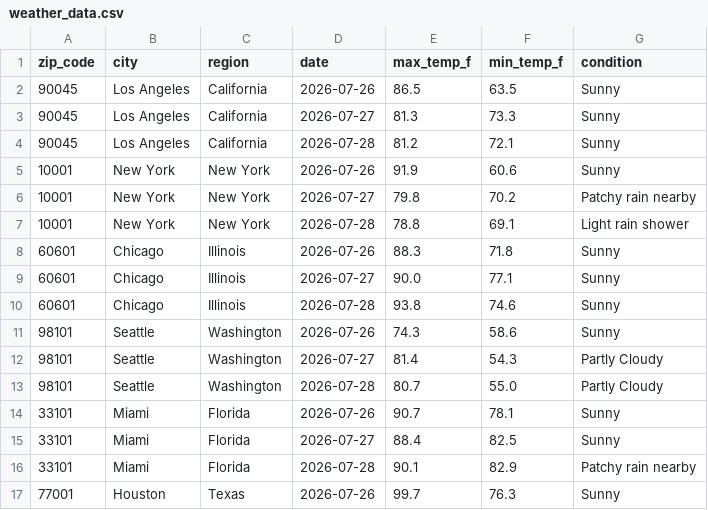
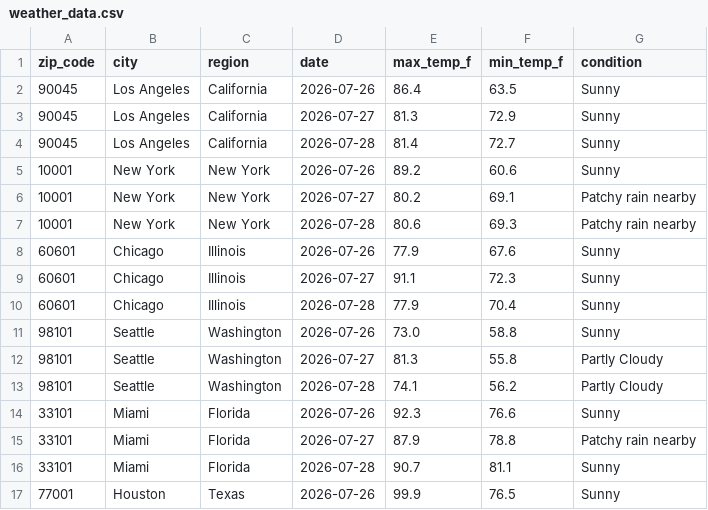
Before and after one commit to djain2905/weather-api-pipeline, a CSV file: weather_data.csv, drawn as a sheet; only a part is shown; the diff covers the shown part only.

```diff
--- a/weather_data.csv
+++ b/weather_data.csv
@@ -1,17 +1,17 @@
 zip_code,city,region,date,max_temp_f,min_temp_f,condition
-90045,Los Angeles,California,2026-07-26,86.5,63.5,Sunny
-90045,Los Angeles,California,2026-07-27,81.3,73.3,Sunny
-90045,Los Angeles,California,2026-07-28,81.2,72.1,Sunny
-10001,New York,New York,2026-07-26,91.9,60.6,Sunny
-10001,New York,New York,2026-07-27,79.8,70.2,Patchy rain nearby
-10001,New York,New York,2026-07-28,78.8,69.1,Light rain shower
-60601,Chicago,Illinois,2026-07-26,88.3,71.8,Sunny
-60601,Chicago,Illinois,2026-07-27,90.0,77.1,Sunny
-60601,Chicago,Illinois,2026-07-28,93.8,74.6,Sunny
-98101,Seattle,Washington,2026-07-26,74.3,58.6,Sunny
-98101,Seattle,Washington,2026-07-27,81.4,54.3,Partly Cloudy
-98101,Seattle,Washington,2026-07-28,80.7,55.0,Partly Cloudy
-33101,Miami,Florida,2026-07-26,90.7,78.1,Sunny
-33101,Miami,Florida,2026-07-27,88.4,82.5,Sunny
-33101,Miami,Florida,2026-07-28,90.1,82.9,Patchy rain nearby
-77001,Houston,Texas,2026-07-26,99.7,76.3,Sunny
+90045,Los Angeles,California,2026-07-26,86.4,63.5,Sunny
+90045,Los Angeles,California,2026-07-27,81.3,72.9,Sunny
+90045,Los Angeles,California,2026-07-28,81.4,72.7,Sunny
+10001,New York,New York,2026-07-26,89.2,60.6,Sunny
+10001,New York,New York,2026-07-27,80.2,69.1,Patchy rain nearby
+10001,New York,New York,2026-07-28,80.6,69.3,Patchy rain nearby
+60601,Chicago,Illinois,2026-07-26,77.9,67.6,Sunny
+60601,Chicago,Illinois,2026-07-27,91.1,72.3,Sunny
+60601,Chicago,Illinois,2026-07-28,77.9,70.4,Sunny
+98101,Seattle,Washington,2026-07-26,73.0,58.8,Sunny
+98101,Seattle,Washington,2026-07-27,81.3,55.8,Partly Cloudy
+98101,Seattle,Washington,2026-07-28,74.1,56.2,Partly Cloudy
+33101,Miami,Florida,2026-07-26,92.3,76.6,Sunny
+33101,Miami,Florida,2026-07-27,87.9,78.8,Patchy rain nearby
+33101,Miami,Florida,2026-07-28,90.7,81.1,Sunny
+77001,Houston,Texas,2026-07-26,99.9,76.5,Sunny
```
Also changed, not shown: 89 edited cells elsewhere in this file.
